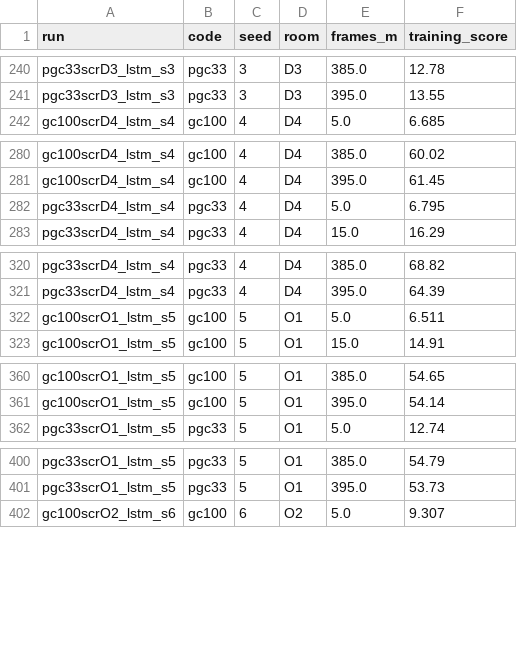
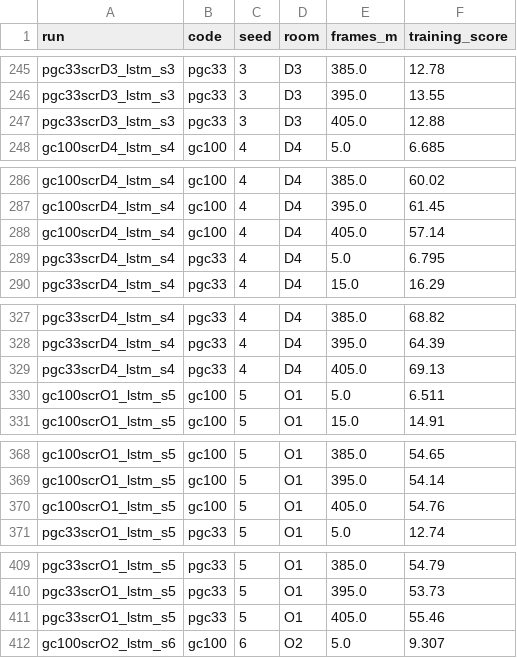
Before and after one commit to aaravsinhaofficial/predictive-grid-cells-rl, a CSV file: results/room_change/data/scratch_curves.csv, drawn as a sheet; only a part is shown, gaps mark what is left out; the diff covers the shown part only.

```diff
--- a/results/room_change/data/scratch_curves.csv
+++ b/results/room_change/data/scratch_curves.csv
@@ -241,2 +246,3 @@ pgc33scrD3_lstm_s3,pgc33,3,D3,385.0,12.78
 pgc33scrD3_lstm_s3,pgc33,3,D3,395.0,13.55
+pgc33scrD3_lstm_s3,pgc33,3,D3,405.0,12.88
 gc100scrD4_lstm_s4,gc100,4,D4,5.0,6.685
@@ -281,2 +287,3 @@ gc100scrD4_lstm_s4,gc100,4,D4,385.0,60.02
 gc100scrD4_lstm_s4,gc100,4,D4,395.0,61.45
+gc100scrD4_lstm_s4,gc100,4,D4,405.0,57.14
 pgc33scrD4_lstm_s4,pgc33,4,D4,5.0,6.795
@@ -321,2 +328,3 @@ pgc33scrD4_lstm_s4,pgc33,4,D4,385.0,68.82
 pgc33scrD4_lstm_s4,pgc33,4,D4,395.0,64.39
+pgc33scrD4_lstm_s4,pgc33,4,D4,405.0,69.13
 gc100scrO1_lstm_s5,gc100,5,O1,5.0,6.511
@@ -361,2 +369,3 @@ gc100scrO1_lstm_s5,gc100,5,O1,385.0,54.65
 gc100scrO1_lstm_s5,gc100,5,O1,395.0,54.14
+gc100scrO1_lstm_s5,gc100,5,O1,405.0,54.76
 pgc33scrO1_lstm_s5,pgc33,5,O1,5.0,12.74
@@ -401,2 +410,3 @@ pgc33scrO1_lstm_s5,pgc33,5,O1,385.0,54.79
 pgc33scrO1_lstm_s5,pgc33,5,O1,395.0,53.73
+pgc33scrO1_lstm_s5,pgc33,5,O1,405.0,55.46
 gc100scrO2_lstm_s6,gc100,6,O2,5.0,9.307
```
Also changed, not shown: 21 added rows elsewhere in this file, 7 other files.
